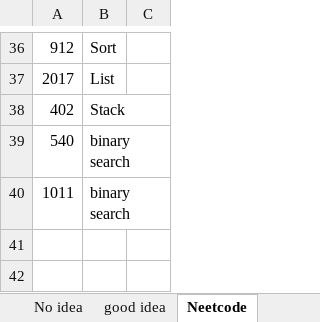
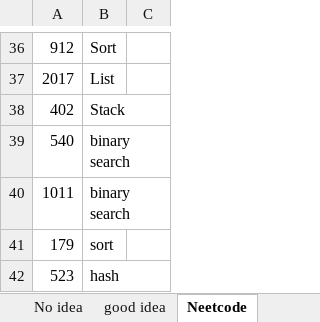
Before and after one commit to CarmenDou/Leetcode, an Excel workbook: CodingReview.xlsx, sheet Neetcode, drawn as a sheet; only a part is shown, gaps mark what is left out; values as stored, in another font and other column widths than the file's, no borders; the diff names each change by its address in the sheet, - before the commit and + after, or states it on an @@ line.

```diff
--- a/CodingReview.xlsx (sheet Neetcode)
+++ b/CodingReview.xlsx (sheet Neetcode)
+row 41: 179 | sort
+row 42: 523 | hash
```
Also changed, not shown: 8 other files.
